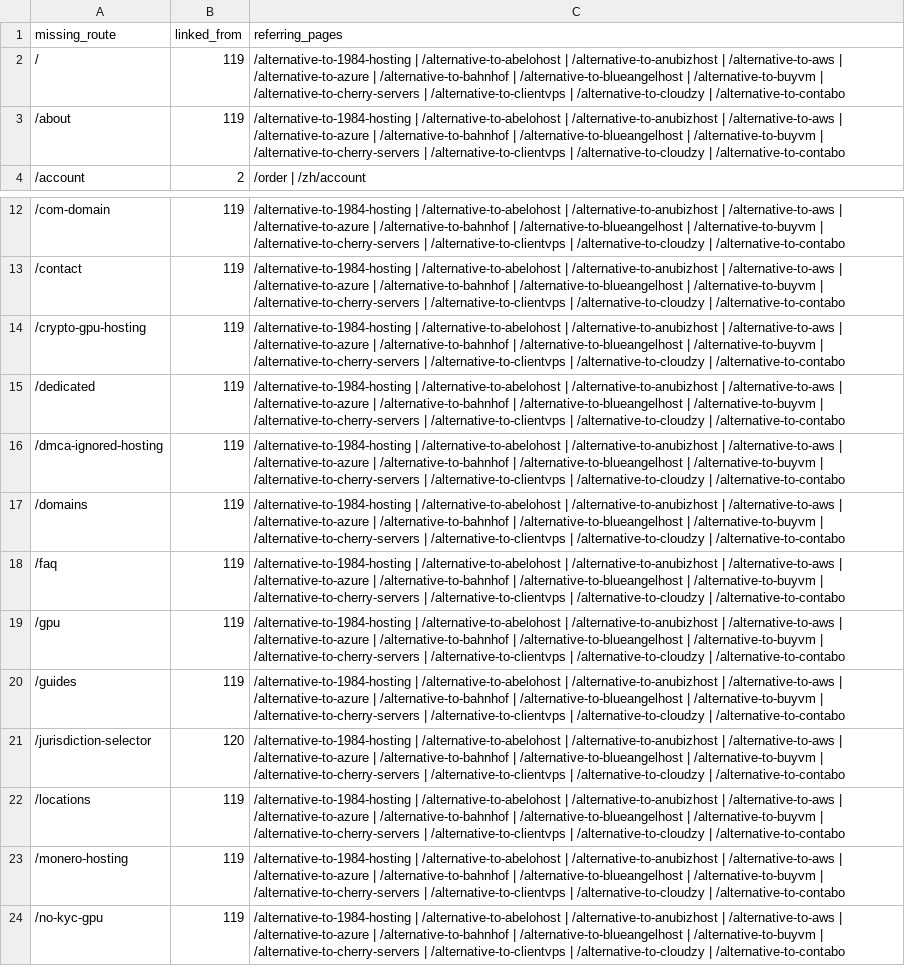
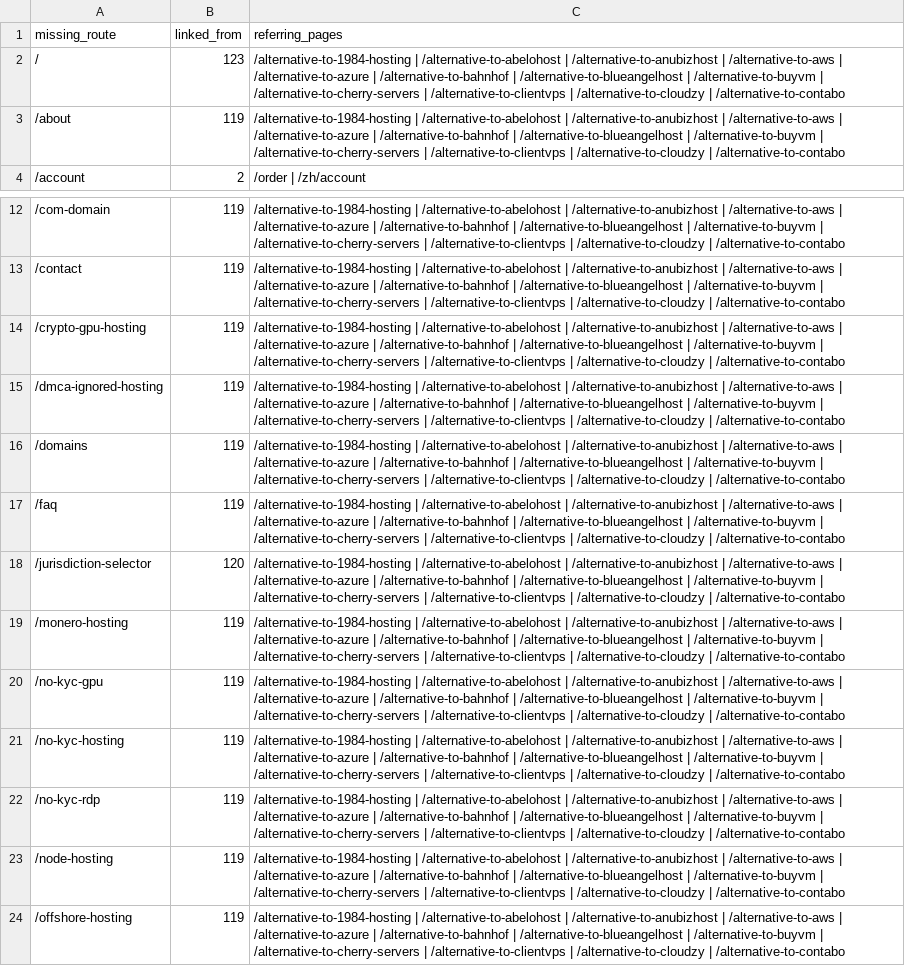
Before and after one commit to jill0010/NewVPS, a CSV file: reports/captured-preview-missing-links.csv, drawn as a sheet; only a part is shown, gaps mark what is left out; the shorter side is filled out with more unchanged rows.

```diff
--- a/reports/captured-preview-missing-links.csv
+++ b/reports/captured-preview-missing-links.csv
@@ -1,3 +1,3 @@
 missing_route,linked_from,referring_pages
-/,119,/alternative-to-1984-hosting | /alternative-to-abelohost | /alternative-to-anubizhost | /alternative-to-aws | /alternative-to-azure | /alternative-to-bahnhof | /alternative-to-blueangelhost | /alternative-to-buyvm | /alternative-to-cherry-servers | /alternative-to-clientvps | /alternative-to-cloudzy | /alternative-to-contabo
+/,123,/alternative-to-1984-hosting | /alternative-to-abelohost | /alternative-to-anubizhost | /alternative-to-aws | /alternative-to-azure | /alternative-to-bahnhof | /alternative-to-blueangelhost | /alternative-to-buyvm | /alternative-to-cherry-servers | /alternative-to-clientvps | /alternative-to-cloudzy | /alternative-to-contabo
 /about,119,/alternative-to-1984-hosting | /alternative-to-abelohost | /alternative-to-anubizhost | /alternative-to-aws | /alternative-to-azure | /alternative-to-bahnhof | /alternative-to-blueangelhost | /alternative-to-buyvm | /alternative-to-cherry-servers | /alternative-to-clientvps | /alternative-to-cloudzy | /alternative-to-contabo
@@ -14,3 +14,2 @@ missing_route,linked_from,referring_pages
 /crypto-gpu-hosting,119,/alternative-to-1984-hosting | /alternative-to-abelohost | /alternative-to-anubizhost | /alternative-to-aws | /alternative-to-azure | /alternative-to-bahnhof | /alternative-to-blueangelhost | /alternative-to-buyvm | /alternative-to-cherry-servers | /alternative-to-clientvps | /alternative-to-cloudzy | /alternative-to-contabo
-/dedicated,119,/alternative-to-1984-hosting | /alternative-to-abelohost | /alternative-to-anubizhost | /alternative-to-aws | /alternative-to-azure | /alternative-to-bahnhof | /alternative-to-blueangelhost | /alternative-to-buyvm | /alternative-to-cherry-servers | /alternative-to-clientvps | /alternative-to-cloudzy | /alternative-to-contabo
 /dmca-ignored-hosting,119,/alternative-to-1984-hosting | /alternative-to-abelohost | /alternative-to-anubizhost | /alternative-to-aws | /alternative-to-azure | /alternative-to-bahnhof | /alternative-to-blueangelhost | /alternative-to-buyvm | /alternative-to-cherry-servers | /alternative-to-clientvps | /alternative-to-cloudzy | /alternative-to-contabo
@@ -18,6 +17,3 @@ missing_route,linked_from,referring_pages
 /faq,119,/alternative-to-1984-hosting | /alternative-to-abelohost | /alternative-to-anubizhost | /alternative-to-aws | /alternative-to-azure | /alternative-to-bahnhof | /alternative-to-blueangelhost | /alternative-to-buyvm | /alternative-to-cherry-servers | /alternative-to-clientvps | /alternative-to-cloudzy | /alternative-to-contabo
-/gpu,119,/alternative-to-1984-hosting | /alternative-to-abelohost | /alternative-to-anubizhost | /alternative-to-aws | /alternative-to-azure | /alternative-to-bahnhof | /alternative-to-blueangelhost | /alternative-to-buyvm | /alternative-to-cherry-servers | /alternative-to-clientvps | /alternative-to-cloudzy | /alternative-to-contabo
-/guides,119,/alternative-to-1984-hosting | /alternative-to-abelohost | /alternative-to-anubizhost | /alternative-to-aws | /alternative-to-azure | /alternative-to-bahnhof | /alternative-to-blueangelhost | /alternative-to-buyvm | /alternative-to-cherry-servers | /alternative-to-clientvps | /alternative-to-cloudzy | /alternative-to-contabo
 /jurisdiction-selector,120,/alternative-to-1984-hosting | /alternative-to-abelohost | /alternative-to-anubizhost | /alternative-to-aws | /alternative-to-azure | /alternative-to-bahnhof | /alternative-to-blueangelhost | /alternative-to-buyvm | /alternative-to-cherry-servers | /alternative-to-clientvps | /alternative-to-cloudzy | /alternative-to-contabo
-/locations,119,/alternative-to-1984-hosting | /alternative-to-abelohost | /alternative-to-anubizhost | /alternative-to-aws | /alternative-to-azure | /alternative-to-bahnhof | /alternative-to-blueangelhost | /alternative-to-buyvm | /alternative-to-cherry-servers | /alternative-to-clientvps | /alternative-to-cloudzy | /alternative-to-contabo
 /monero-hosting,119,/alternative-to-1984-hosting | /alternative-to-abelohost | /alternative-to-anubizhost | /alternative-to-aws | /alternative-to-azure | /alternative-to-bahnhof | /alternative-to-blueangelhost | /alternative-to-buyvm | /alternative-to-cherry-servers | /alternative-to-clientvps | /alternative-to-cloudzy | /alternative-to-contabo
```
